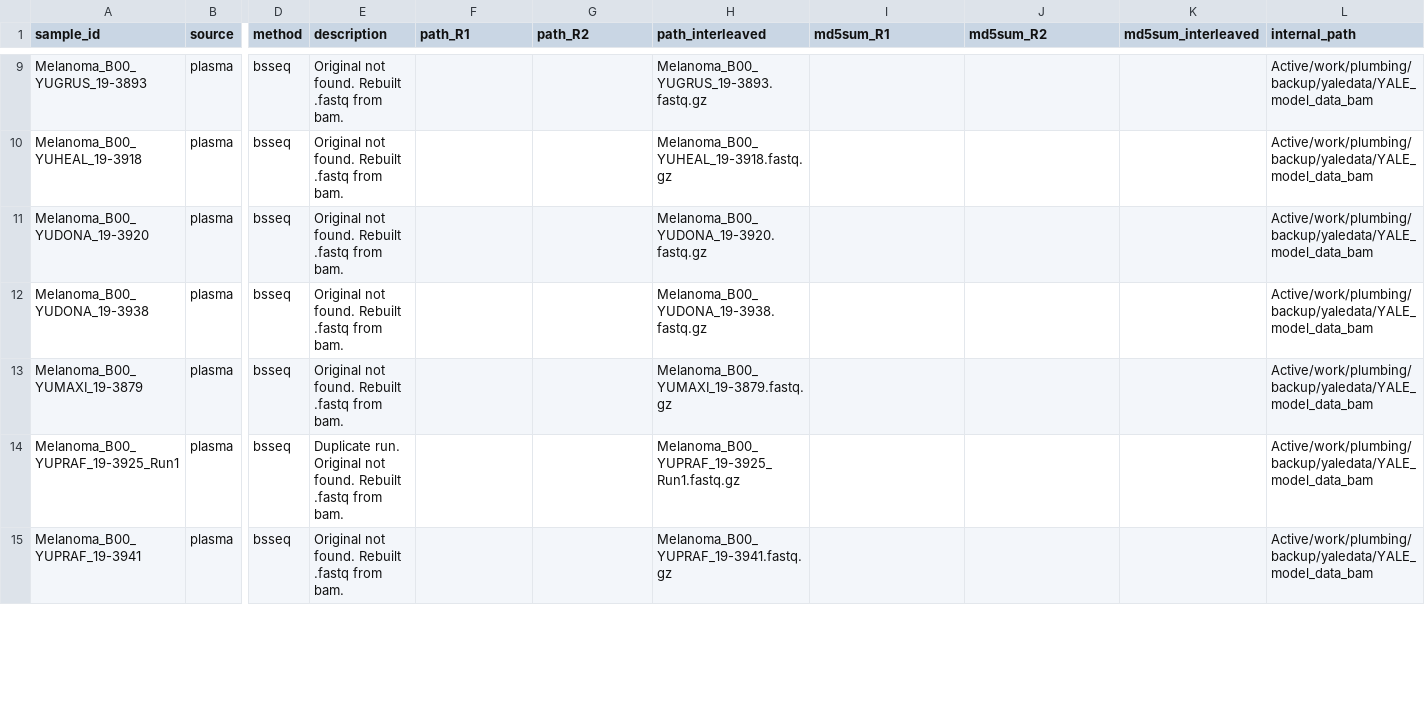
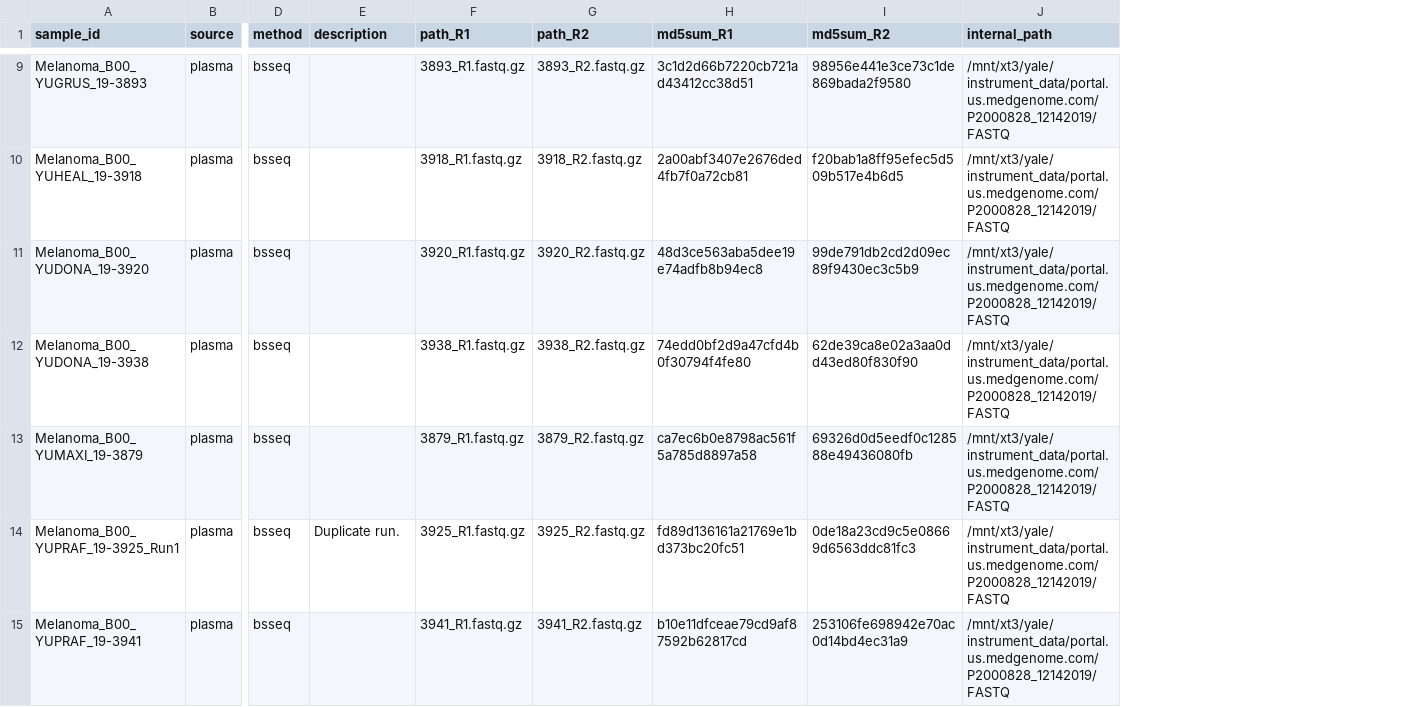
Before and after one commit to semenko/liquid-cell-atlas, a CSV file: data/internal/melanoma.csv, drawn as a sheet; only a part is shown, gaps mark what is left out; removed rows and columns are numbered as before the commit, all else as after; the diff covers the shown part only; the diff names each change by its address in the sheet, - before the commit and + after, or states it on an @@ line.

```diff
--- a/data/internal/melanoma.csv
+++ b/data/internal/melanoma.csv
-column H (path_interleaved), rows 9-15: Melanoma_B00_YUGRUS_19-3893.fastq.gz | Melanoma_B00_YUHEAL_19-3918.fastq.gz | Melanoma_B00_YUDONA_19-3920.fastq.gz | Melanoma_B00_YUDONA_19-3938.fastq.gz | Melanoma_B00_YUMAXI_19-3879.fastq.gz | Melanoma_B00_YUPRAF_19-3925_Run1.fastq.gz | Melanoma_B00_YUPRAF_19-3941.fastq.gz
-column K (md5sum_interleaved), empty
-E9:E13 (description): Original not found. Rebuilt .fastq from bam.
+E9:E13 (description): (empty)
-F9 (path_R1): (empty)
+F9 (path_R1): 3893_R1.fastq.gz
-G9 (path_R2): (empty)
+G9 (path_R2): 3893_R2.fastq.gz
-H9 (md5sum_R1): (empty)
+H9 (md5sum_R1): 3c1d2d66b7220cb721ad43412cc38d51
-I9 (md5sum_R2): (empty)
+I9 (md5sum_R2): 98956e441e3ce73c1de869bada2f9580
-J9:J15 (internal_path): Active/work/plumbing/backup/yaledata/YALE_model_data_bam
+J9:J15 (internal_path): /mnt/xt3/yale/instrument_data/portal.us.medgenome.com/P2000828_12142019/FASTQ
-F10 (path_R1): (empty)
+F10 (path_R1): 3918_R1.fastq.gz
-G10 (path_R2): (empty)
+G10 (path_R2): 3918_R2.fastq.gz
-H10 (md5sum_R1): (empty)
+H10 (md5sum_R1): 2a00abf3407e2676ded4fb7f0a72cb81
-I10 (md5sum_R2): (empty)
+I10 (md5sum_R2): f20bab1a8ff95efec5d509b517e4b6d5
-F11 (path_R1): (empty)
+F11 (path_R1): 3920_R1.fastq.gz
-G11 (path_R2): (empty)
+G11 (path_R2): 3920_R2.fastq.gz
-H11 (md5sum_R1): (empty)
+H11 (md5sum_R1): 48d3ce563aba5dee19e74adfb8b94ec8
-I11 (md5sum_R2): (empty)
+I11 (md5sum_R2): 99de791db2cd2d09ec89f9430ec3c5b9
-F12 (path_R1): (empty)
+F12 (path_R1): 3938_R1.fastq.gz
-G12 (path_R2): (empty)
+G12 (path_R2): 3938_R2.fastq.gz
-H12 (md5sum_R1): (empty)
+H12 (md5sum_R1): 74edd0bf2d9a47cfd4b0f30794f4fe80
-I12 (md5sum_R2): (empty)
+I12 (md5sum_R2): 62de39ca8e02a3aa0dd43ed80f830f90
-F13 (path_R1): (empty)
+F13 (path_R1): 3879_R1.fastq.gz
-G13 (path_R2): (empty)
+G13 (path_R2): 3879_R2.fastq.gz
-H13 (md5sum_R1): (empty)
+H13 (md5sum_R1): ca7ec6b0e8798ac561f5a785d8897a58
-I13 (md5sum_R2): (empty)
+I13 (md5sum_R2): 69326d0d5eedf0c128588e49436080fb
-E14 (description): Duplicate run. Original not found. Rebuilt .fastq from bam.
+E14 (description): Duplicate run.
-F14 (path_R1): (empty)
+F14 (path_R1): 3925_R1.fastq.gz
-G14 (path_R2): (empty)
+G14 (path_R2): 3925_R2.fastq.gz
-H14 (md5sum_R1): (empty)
+H14 (md5sum_R1): fd89d136161a21769e1bd373bc20fc51
-I14 (md5sum_R2): (empty)
+I14 (md5sum_R2): 0de18a23cd9c5e08669d6563ddc81fc3
-E15 (description): Original not found. Rebuilt .fastq from bam.
+E15 (description): (empty)
-F15 (path_R1): (empty)
+F15 (path_R1): 3941_R1.fastq.gz
-G15 (path_R2): (empty)
+G15 (path_R2): 3941_R2.fastq.gz
-H15 (md5sum_R1): (empty)
+H15 (md5sum_R1): b10e11dfceae79cd9af87592b62817cd
-I15 (md5sum_R2): (empty)
+I15 (md5sum_R2): 253106fe698942e70ac0d14bd4ec31a9
```
Also changed, not shown: 90 edited cells elsewhere in this file.
